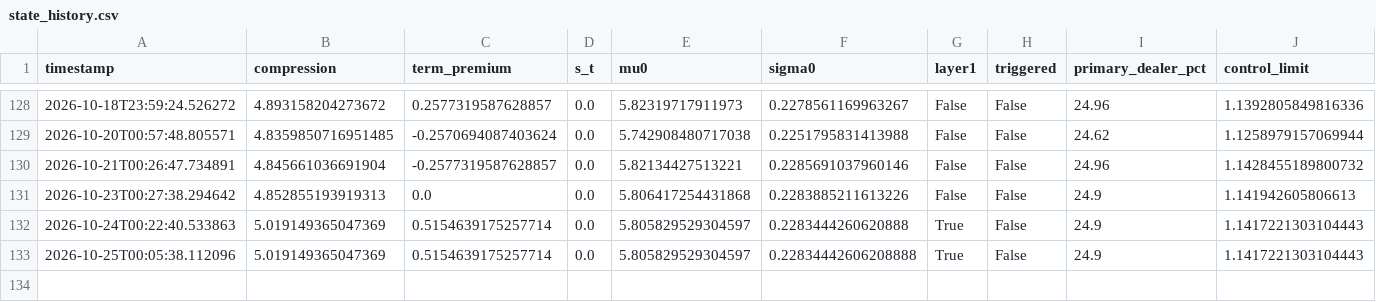
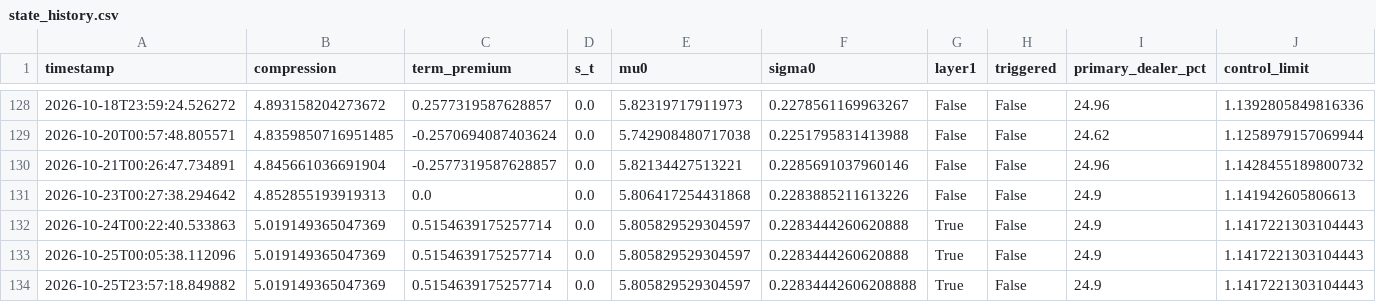
Before and after one commit to 3042183602-prog/us-regime-monitor, a CSV file: state_history.csv, drawn as a sheet; only a part is shown, gaps mark what is left out.

```diff
--- a/state_history.csv
+++ b/state_history.csv
@@ -132,2 +132,3 @@ timestamp,compression,term_premium,s_t,mu0,sigma0,layer1,triggered,primary_deale
 2026-10-24T00:22:40.533863,5.019149365047369,0.5154639175257714,0.0,5.805829529304597,0.2283444260620888,True,False,24.9,1.1417221303104443
-2026-10-25T00:05:38.112096,5.019149365047369,0.5154639175257714,0.0,5.805829529304597,0.22834442606208888,True,False,24.9,1.1417221303104443
+2026-10-25T00:05:38.112096,5.019149365047369,0.5154639175257714,0.0,5.805829529304597,0.2283444260620888,True,False,24.9,1.1417221303104443
+2026-10-25T23:57:18.849882,5.019149365047369,0.5154639175257714,0.0,5.805829529304597,0.22834442606208888,True,False,24.9,1.1417221303104443
```
Also changed, not shown: 1 other file.
